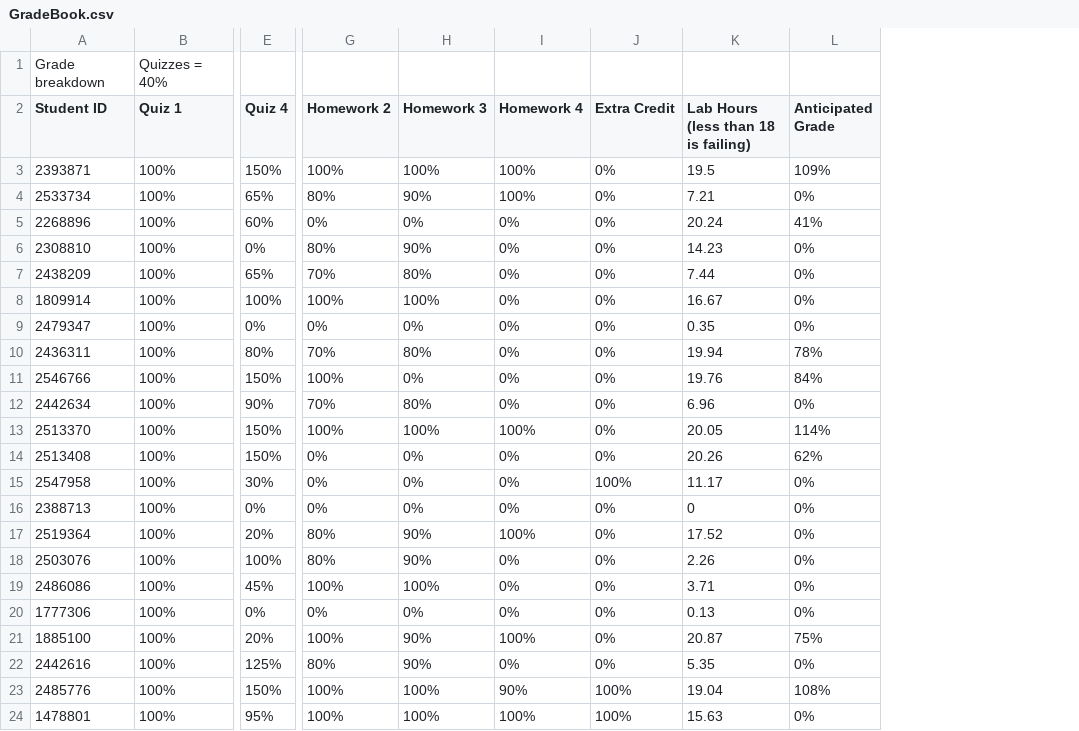
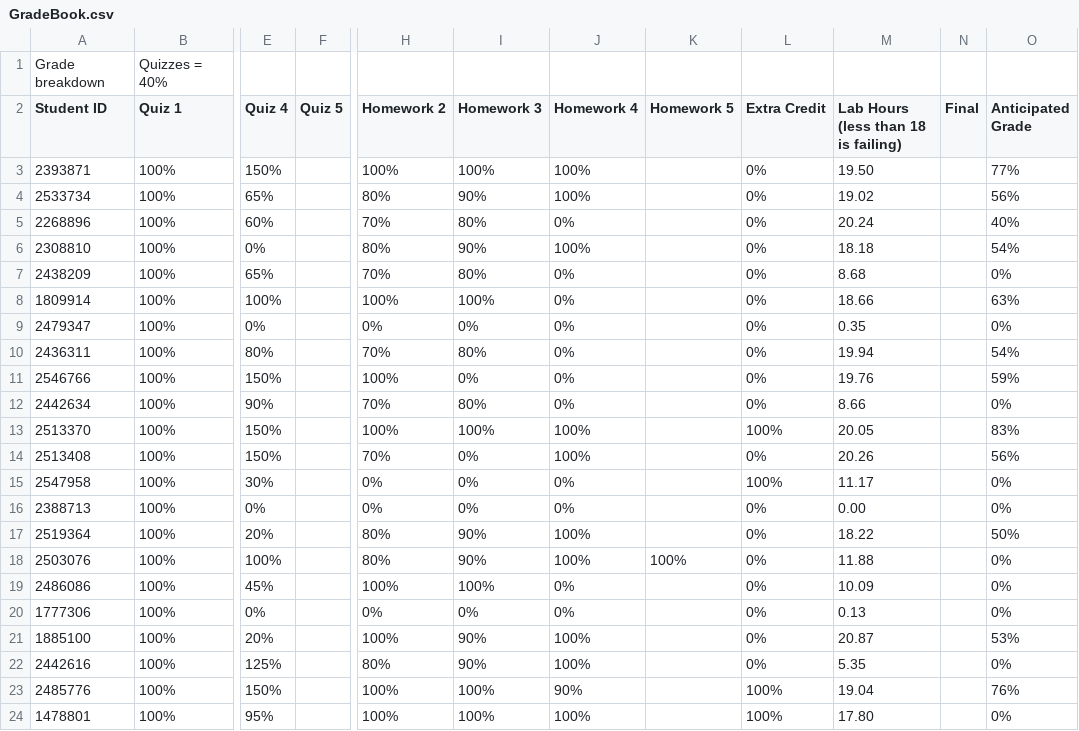
Before and after one commit to rhodescorp/teaching, a CSV file: GradeBook.csv, drawn as a sheet; only a part is shown, gaps mark what is left out; addresses are those after the commit; the diff names each change by its address in the sheet, - before the commit and + after, or states it on an @@ line.

Commit message:
Update GradeBook.csv

```diff
--- a/GradeBook.csv
+++ b/GradeBook.csv
+column F (Quiz 5), empty
+column K (Homework 5), row 18: 100%
+column N (Final), empty
-M3: 19.5
+M3: 19.50
-O3 (Anticipated Grade): 109%
+O3 (Anticipated Grade): 77%
-M4: 7.21
+M4: 19.02
-O4 (Anticipated Grade): 0%
+O4 (Anticipated Grade): 56%
-H5 (Homework 2): 0%
+H5 (Homework 2): 70%
-I5 (Homework 3): 0%
+I5 (Homework 3): 80%
-O5 (Anticipated Grade): 41%
+O5 (Anticipated Grade): 40%
-J6 (Homework 4): 0%
+J6 (Homework 4): 100%
-M6: 14.23
+M6: 18.18
-O6 (Anticipated Grade): 0%
+O6 (Anticipated Grade): 54%
-M7: 7.44
+M7: 8.68
-M8: 16.67
+M8: 18.66
-O8 (Anticipated Grade): 0%
+O8 (Anticipated Grade): 63%
-O10 (Anticipated Grade): 78%
+O10 (Anticipated Grade): 54%
-O11 (Anticipated Grade): 84%
+O11 (Anticipated Grade): 59%
-M12: 6.96
+M12: 8.66
-L13 (Extra Credit): 0%
+L13 (Extra Credit): 100%
-O13 (Anticipated Grade): 114%
+O13 (Anticipated Grade): 83%
-H14 (Homework 2): 0%
+H14 (Homework 2): 70%
-J14 (Homework 4): 0%
+J14 (Homework 4): 100%
-O14 (Anticipated Grade): 62%
+O14 (Anticipated Grade): 56%
-M16: 0
+M16: 0.00
-M17: 17.52
+M17: 18.22
-O17 (Anticipated Grade): 0%
+O17 (Anticipated Grade): 50%
-J18 (Homework 4): 0%
+J18 (Homework 4): 100%
-M18: 2.26
+M18: 11.88
-M19: 3.71
+M19: 10.09
-O21 (Anticipated Grade): 75%
+O21 (Anticipated Grade): 53%
-J22 (Homework 4): 0%
+J22 (Homework 4): 100%
-O23 (Anticipated Grade): 108%
+O23 (Anticipated Grade): 76%
-M24: 15.63
+M24: 17.80
```
